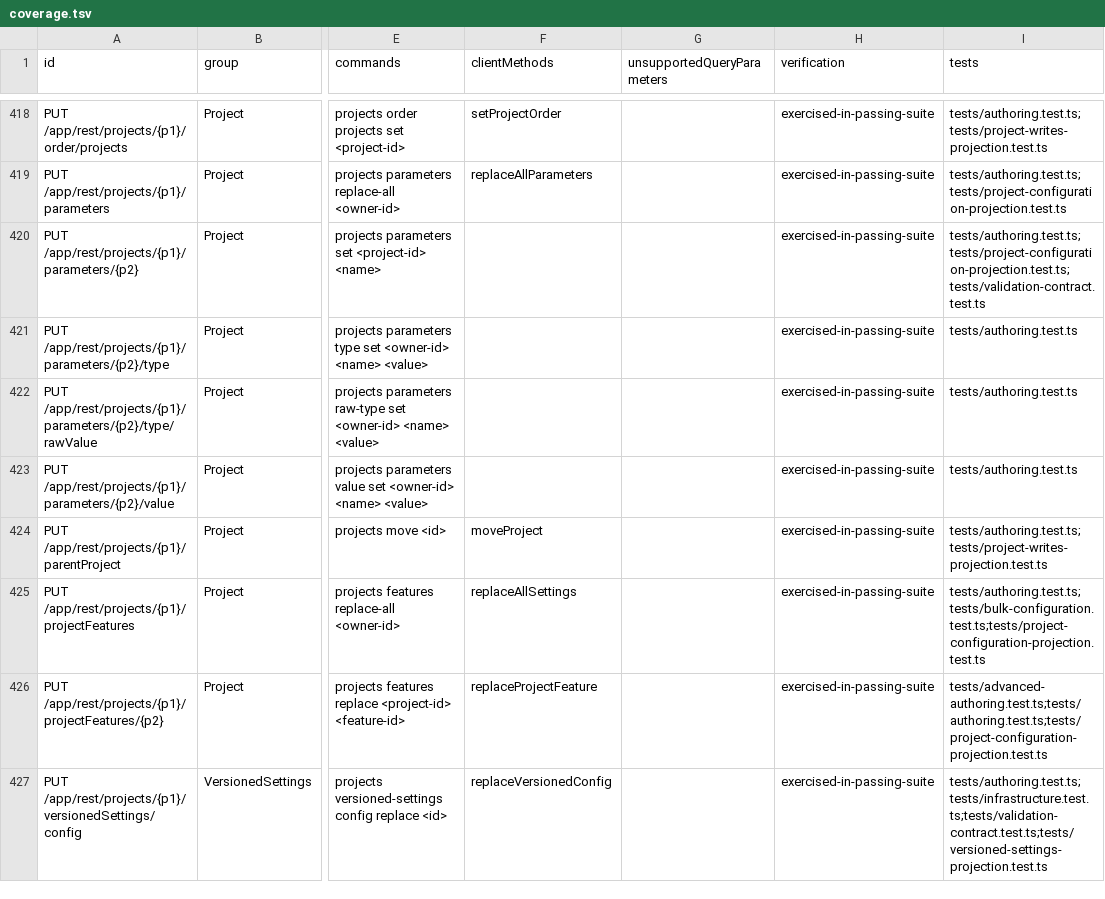
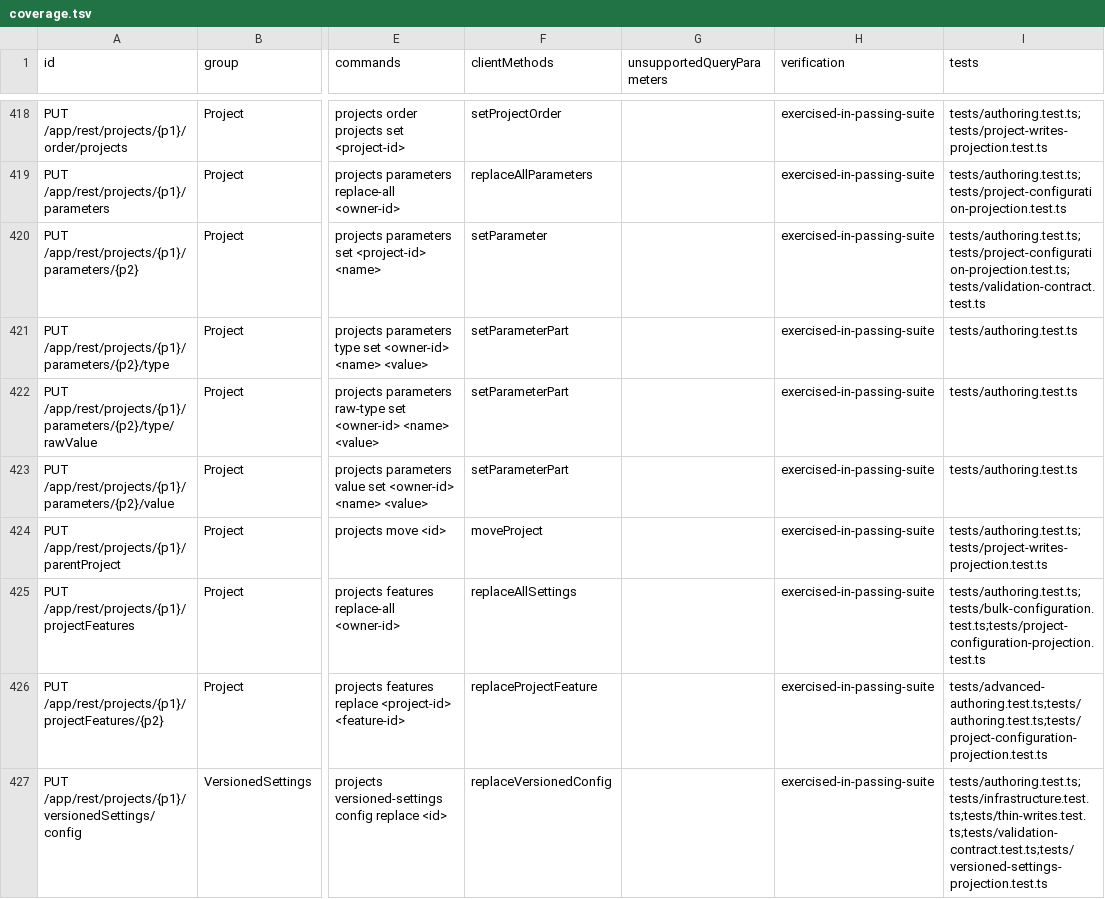
Before and after one commit to iXab3r/teamcity-cli, a TSV file: docs/rest-api-coverage/current/coverage.tsv, drawn as a sheet; only a part is shown, gaps mark what is left out; the diff covers the shown part only; the diff names each change by its address in the sheet, - before the commit and + after, or states it on an @@ line.

Commit message:
fix: forward caller input in write commands (#379)

```diff
--- a/docs/rest-api-coverage/current/coverage.tsv
+++ b/docs/rest-api-coverage/current/coverage.tsv
-F420 (clientMethods): (empty)
+F420 (clientMethods): setParameter
-F421:F423 (clientMethods): (empty)
+F421:F423 (clientMethods): setParameterPart
-I427 (tests): tests/authoring.test.ts;tests/infrastructure.test.ts;tests/validation-contract.test.ts;tests/versioned-settings-projection.test.ts
+I427 (tests): tests/authoring.test.ts;tests/infrastructure.test.ts;tests/thin-writes.test.ts;tests/validation-contract.test.ts;tests/versioned-settings-projection.test.ts
```
Also changed, not shown: 40 edited cells elsewhere in this file, 46 other files.
